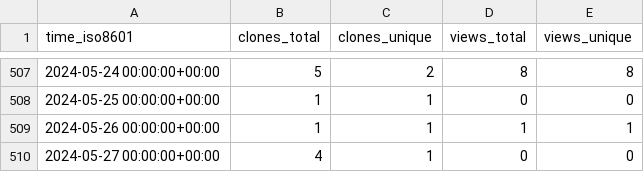
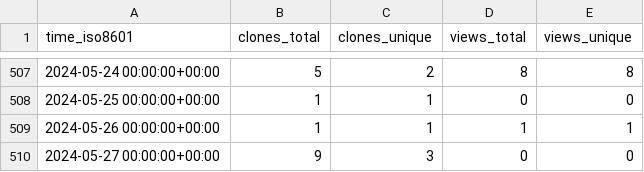
Before and after one commit to jongpie/NebulaCacheManager, a CSV file: jongpie/NebulaCacheManager/ghrs-data/views_clones_aggregate.csv, drawn as a sheet; only a part is shown, gaps mark what is left out.

```diff
--- a/jongpie/NebulaCacheManager/ghrs-data/views_clones_aggregate.csv
+++ b/jongpie/NebulaCacheManager/ghrs-data/views_clones_aggregate.csv
@@ -509,2 +509,2 @@ time_iso8601,clones_total,clones_unique,views_total,views_unique
 2024-05-26 00:00:00+00:00,1,1,1,1
-2024-05-27 00:00:00+00:00,4,1,0,0
+2024-05-27 00:00:00+00:00,9,3,0,0
```
Also changed, not shown: 1 other file.
